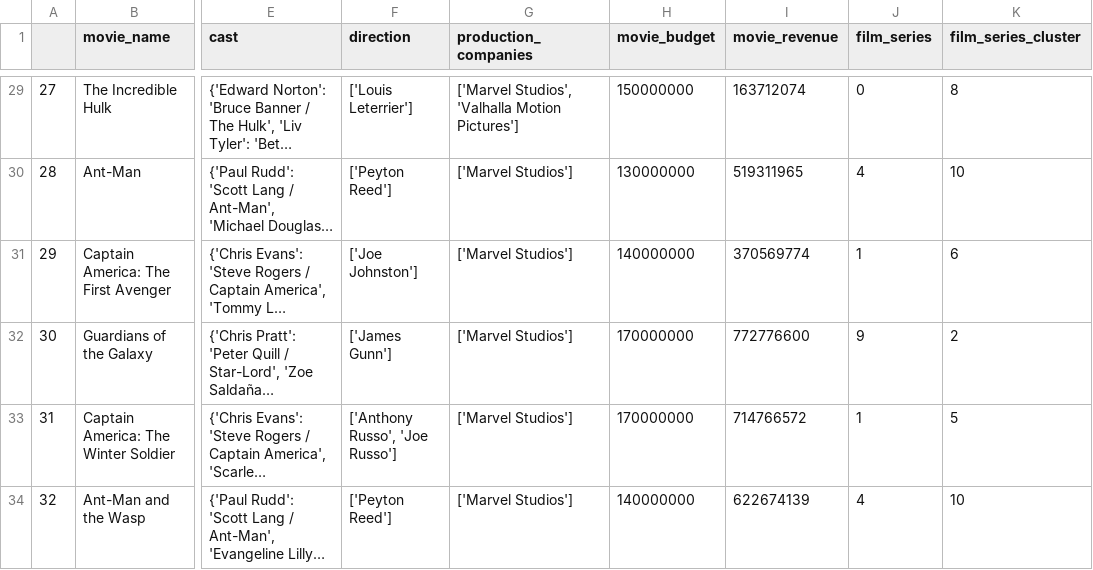
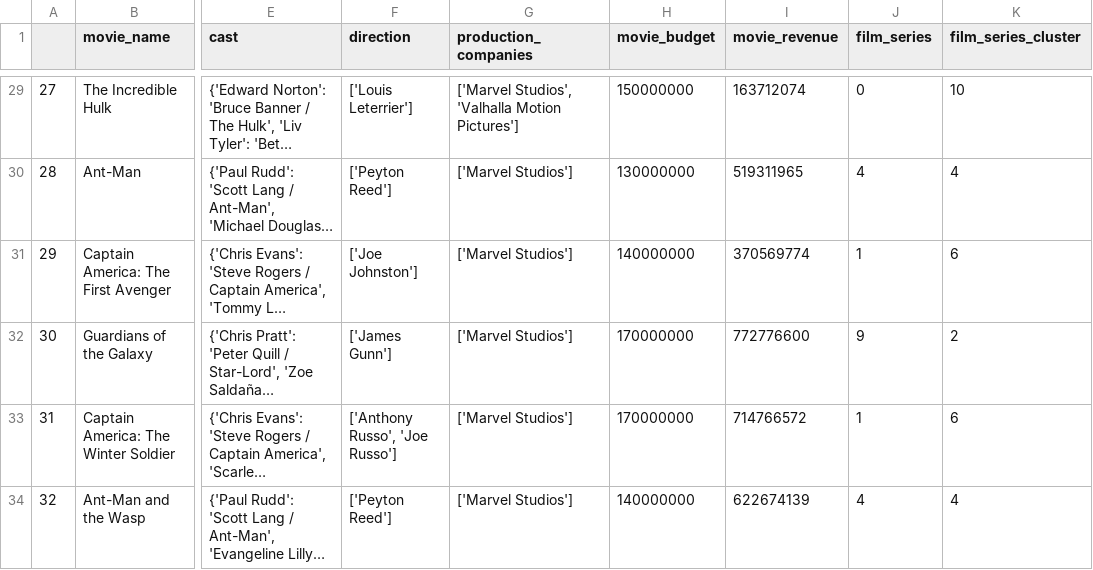
Before and after one commit to rizz-kings/data-in-the-wild, a CSV file: data/processed/movie_stats/movie_stats_clustered.csv, drawn as a sheet; only a part is shown, gaps mark what is left out; long unchanged cells end in …; the diff covers the shown part only; the diff names each change by its address in the sheet, - before the commit and + after, or states it on an @@ line.

```diff
--- a/data/processed/movie_stats/movie_stats_clustered.csv
+++ b/data/processed/movie_stats/movie_stats_clustered.csv
-K29 (film_series_cluster): 8
+K29 (film_series_cluster): 10
-K30 (film_series_cluster): 10
+K30 (film_series_cluster): 4
-K33 (film_series_cluster): 5
+K33 (film_series_cluster): 6
-K34 (film_series_cluster): 10
+K34 (film_series_cluster): 4
```
Also changed, not shown: 16 edited cells elsewhere in this file, 6 other files.
